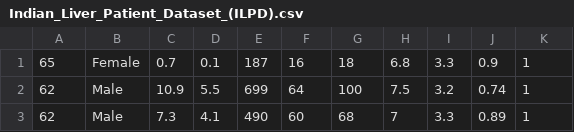
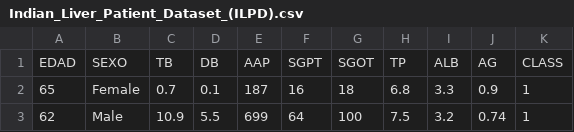
Before and after one commit to txusser/Master_IA_Sanidad, a CSV file: Modulo_2/datos/Indian_Liver_Patient_Dataset_(ILPD).csv, drawn as a sheet; only a part is shown; the shorter side is filled out with more unchanged rows.

Commit message:
Add files via upload

```diff
--- a/Modulo_2/datos/Indian_Liver_Patient_Dataset_(ILPD).csv
+++ b/Modulo_2/datos/Indian_Liver_Patient_Dataset_(ILPD).csv
@@ -1 +1,2 @@
+EDAD,SEXO,TB,DB,AAP,SGPT,SGOT,TP,ALB,AG,CLASS
 65,Female,0.7,0.1,187,16,18,6.8,3.3,0.9,1
```
